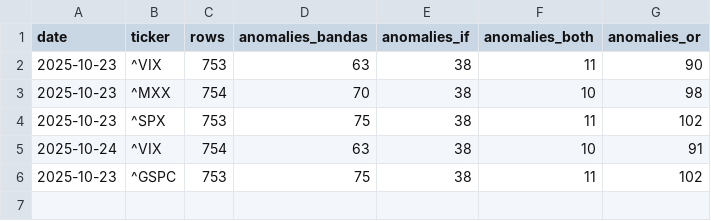
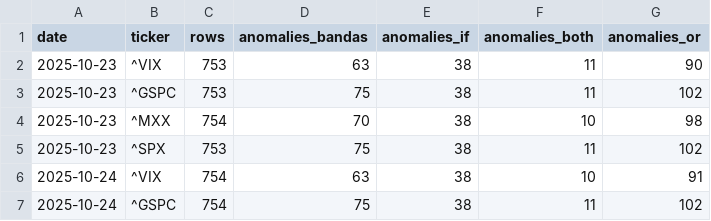
Before and after one commit to midaslab23/conections, a CSV file: out/summary_daily.csv, drawn as a sheet.

```diff
--- a/out/summary_daily.csv
+++ b/out/summary_daily.csv
@@ -2,2 +2,3 @@ date,ticker,rows,anomalies_bandas,anomalies_if,anomalies_both,anomalies_or
 2025-10-23,^VIX,753,63,38,11,90
+2025-10-23,^GSPC,753,75,38,11,102
 2025-10-23,^MXX,754,70,38,10,98
@@ -5,2 +6,2 @@ date,ticker,rows,anomalies_bandas,anomalies_if,anomalies_both,anomalies_or
 2025-10-24,^VIX,754,63,38,10,91
-2025-10-23,^GSPC,753,75,38,11,102
+2025-10-24,^GSPC,754,75,38,11,102
```
Also changed, not shown: out/all_tickers_anomalies.csv, 2 other files.
